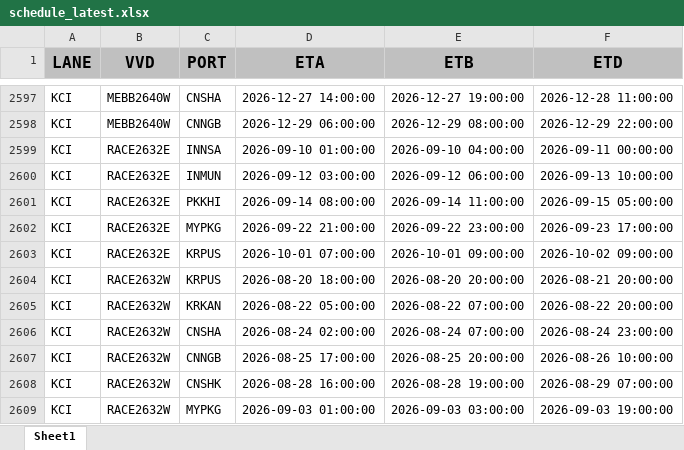
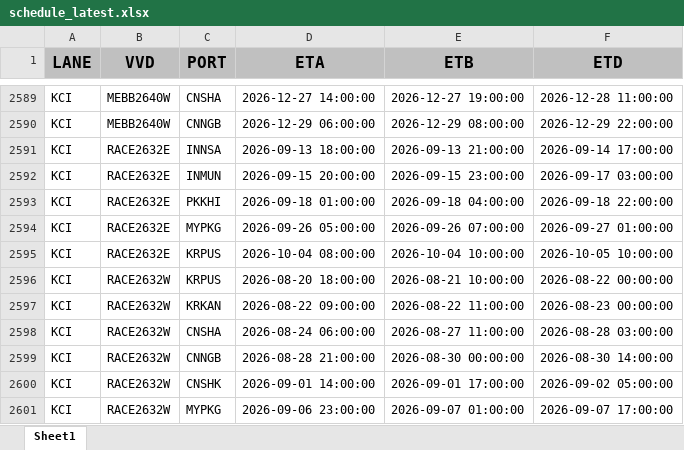
Before and after one commit to BOBWZW2/data-base, an Excel workbook: schedule_latest.xlsx, sheet Sheet1, drawn as a sheet; only a part is shown, gaps mark what is left out; values as stored, in another font and other column widths than the file's, no borders; addresses are those after the commit; the diff covers the shown part only; the diff names each change by its address in the sheet, - before the commit and + after, or states it on an @@ line.

```diff
--- a/schedule_latest.xlsx (sheet Sheet1)
+++ b/schedule_latest.xlsx (sheet Sheet1)
-D2591 (ETA): 2026-09-10 01:00:00
+D2591 (ETA): 2026-09-13 18:00:00
-E2591 (ETB): 2026-09-10 04:00:00
+E2591 (ETB): 2026-09-13 21:00:00
-F2591 (ETD): 2026-09-11 00:00:00
+F2591 (ETD): 2026-09-14 17:00:00
-D2592 (ETA): 2026-09-12 03:00:00
+D2592 (ETA): 2026-09-15 20:00:00
-E2592 (ETB): 2026-09-12 06:00:00
+E2592 (ETB): 2026-09-15 23:00:00
-F2592 (ETD): 2026-09-13 10:00:00
+F2592 (ETD): 2026-09-17 03:00:00
-D2593 (ETA): 2026-09-14 08:00:00
+D2593 (ETA): 2026-09-18 01:00:00
-E2593 (ETB): 2026-09-14 11:00:00
+E2593 (ETB): 2026-09-18 04:00:00
-F2593 (ETD): 2026-09-15 05:00:00
+F2593 (ETD): 2026-09-18 22:00:00
-D2594 (ETA): 2026-09-22 21:00:00
+D2594 (ETA): 2026-09-26 05:00:00
-E2594 (ETB): 2026-09-22 23:00:00
+E2594 (ETB): 2026-09-26 07:00:00
-F2594 (ETD): 2026-09-23 17:00:00
+F2594 (ETD): 2026-09-27 01:00:00
-D2595 (ETA): 2026-10-01 07:00:00
+D2595 (ETA): 2026-10-04 08:00:00
-E2595 (ETB): 2026-10-01 09:00:00
+E2595 (ETB): 2026-10-04 10:00:00
-F2595 (ETD): 2026-10-02 09:00:00
+F2595 (ETD): 2026-10-05 10:00:00
-E2596 (ETB): 2026-08-20 20:00:00
+E2596 (ETB): 2026-08-21 10:00:00
-F2596 (ETD): 2026-08-21 20:00:00
+F2596 (ETD): 2026-08-22 00:00:00
-D2597 (ETA): 2026-08-22 05:00:00
+D2597 (ETA): 2026-08-22 09:00:00
-E2597 (ETB): 2026-08-22 07:00:00
+E2597 (ETB): 2026-08-22 11:00:00
-F2597 (ETD): 2026-08-22 20:00:00
+F2597 (ETD): 2026-08-23 00:00:00
-D2598 (ETA): 2026-08-24 02:00:00
+D2598 (ETA): 2026-08-24 06:00:00
-E2598 (ETB): 2026-08-24 07:00:00
+E2598 (ETB): 2026-08-27 11:00:00
-F2598 (ETD): 2026-08-24 23:00:00
+F2598 (ETD): 2026-08-28 03:00:00
-D2599 (ETA): 2026-08-25 17:00:00
+D2599 (ETA): 2026-08-28 21:00:00
-E2599 (ETB): 2026-08-25 20:00:00
+E2599 (ETB): 2026-08-30 00:00:00
-F2599 (ETD): 2026-08-26 10:00:00
+F2599 (ETD): 2026-08-30 14:00:00
-D2600 (ETA): 2026-08-28 16:00:00
+D2600 (ETA): 2026-09-01 14:00:00
-E2600 (ETB): 2026-08-28 19:00:00
+E2600 (ETB): 2026-09-01 17:00:00
-F2600 (ETD): 2026-08-29 07:00:00
+F2600 (ETD): 2026-09-02 05:00:00
-D2601 (ETA): 2026-09-03 01:00:00
+D2601 (ETA): 2026-09-06 23:00:00
-E2601 (ETB): 2026-09-03 03:00:00
+E2601 (ETB): 2026-09-07 01:00:00
-F2601 (ETD): 2026-09-03 19:00:00
+F2601 (ETD): 2026-09-07 17:00:00
```
Also changed, not shown: 26 added rows, 26 removed rows and 1425 edited cells elsewhere in this sheet.
